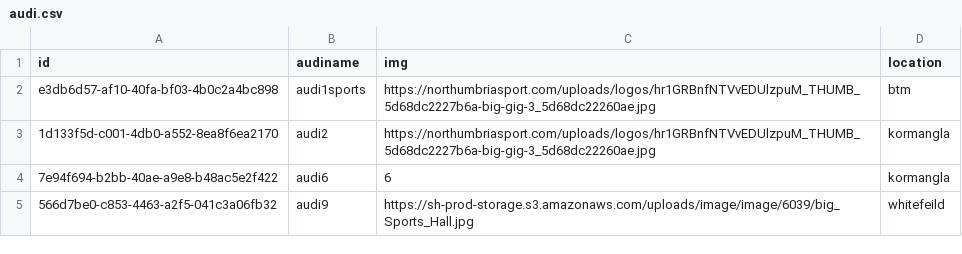
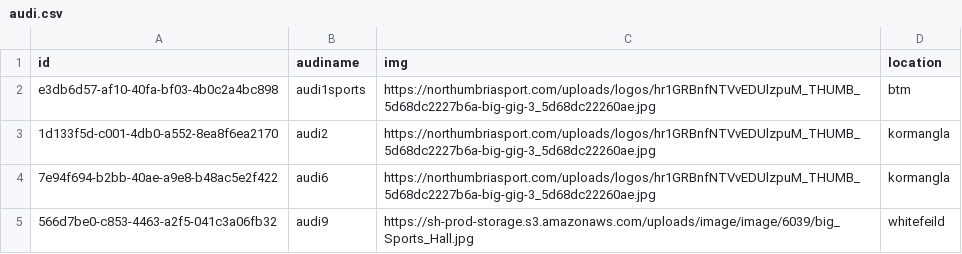
Before and after one commit to harshit860/hackkathon, a CSV file: audi.csv, drawn as a sheet.

```diff
--- a/audi.csv
+++ b/audi.csv
@@ -3,3 +3,3 @@ e3db6d57-af10-40fa-bf03-4b0c2a4bc898,audi1sports,https://northumbriasport.com/up
 1d133f5d-c001-4db0-a552-8ea8f6ea2170,audi2,https://northumbriasport.com/uploads/logos/hr1GRBnfNTVvEDUlzpuM_THUMB_5d68dc2227b6a-big-gig-3_5d68dc22260ae.jpg,kormangla
-7e94f694-b2bb-40ae-a9e8-b48ac5e2f422,audi6,6,kormangla
+7e94f694-b2bb-40ae-a9e8-b48ac5e2f422,audi6,https://northumbriasport.com/uploads/logos/hr1GRBnfNTVvEDUlzpuM_THUMB_5d68dc2227b6a-big-gig-3_5d68dc22260ae.jpg,kormangla
 566d7be0-c853-4463-a2f5-041c3a06fb32,audi9,https://sh-prod-storage.s3.amazonaws.com/uploads/image/image/6039/big_Sports_Hall.jpg,whitefeild
```
Also changed, not shown: 3 other files.
